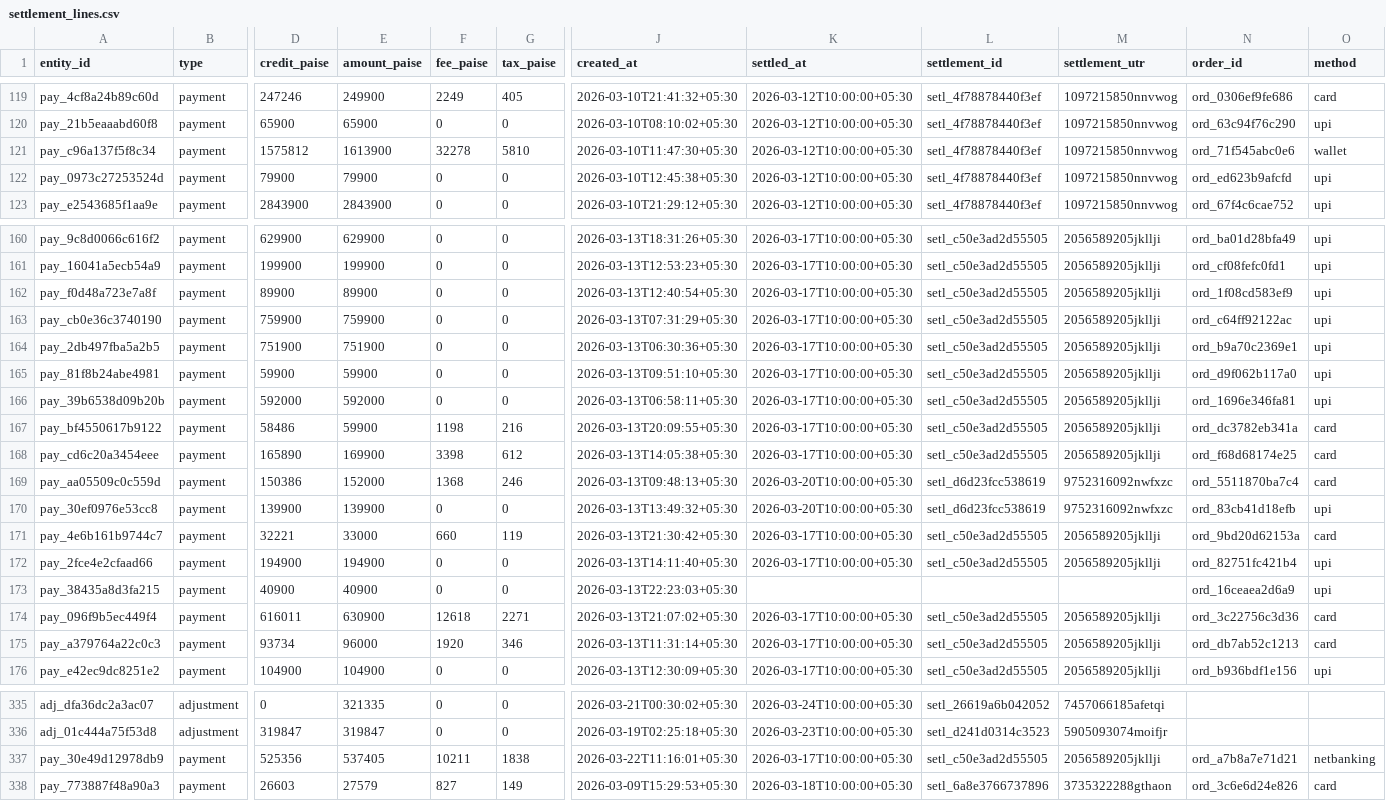
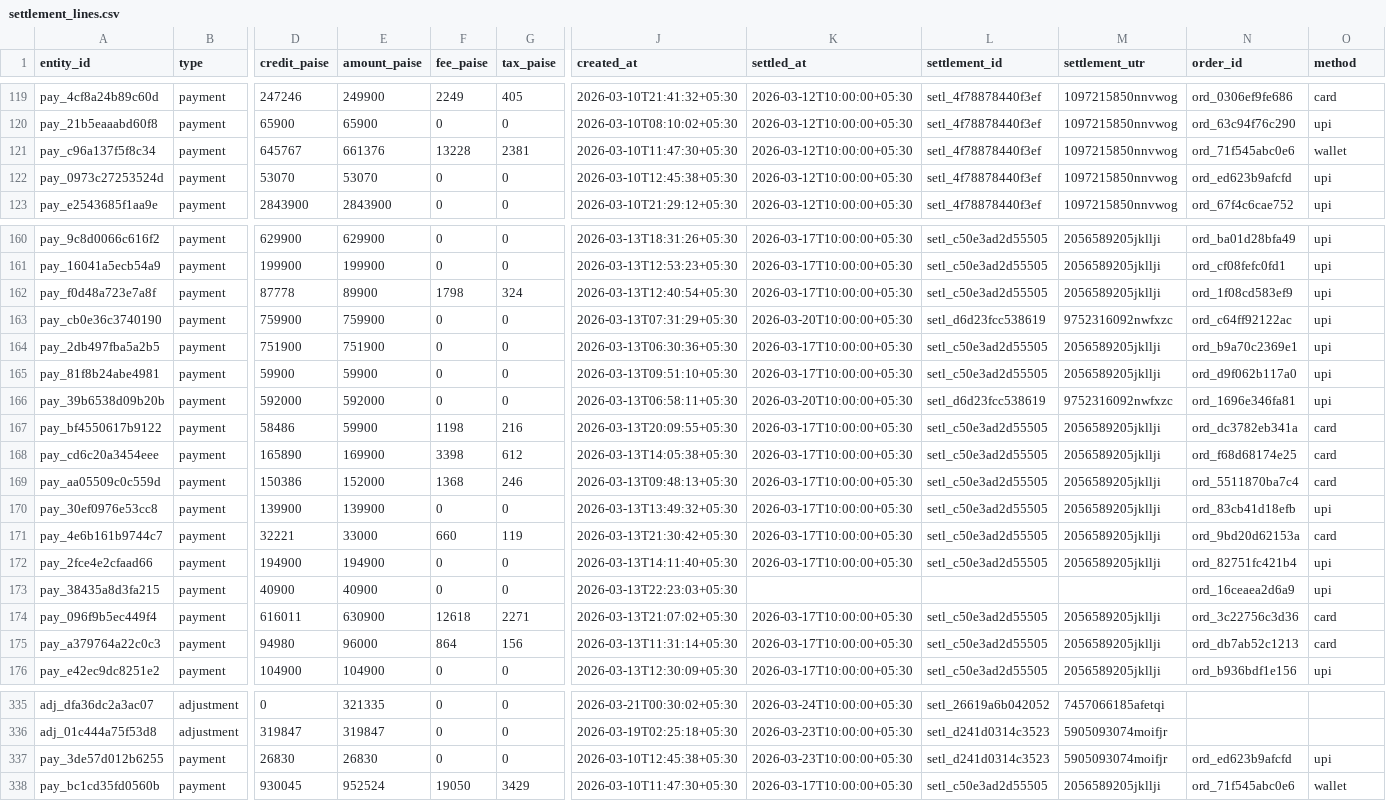
Before and after one commit to manushree-k/SETL, a CSV file: data/main/settlement_lines.csv, drawn as a sheet; only a part is shown, gaps mark what is left out; removed rows and columns are numbered as before the commit, all else as after; rows hold the shown columns only; the diff covers the shown part only; the diff names each change by its address in the sheet, - before the commit and + after, or states it on an @@ line.

```diff
--- a/data/main/settlement_lines.csv
+++ b/data/main/settlement_lines.csv
-D121 (credit_paise): 1575812
+D121 (credit_paise): 645767
-E121 (amount_paise): 1613900
+E121 (amount_paise): 661376
-F121 (fee_paise): 32278
+F121 (fee_paise): 13228
-G121 (tax_paise): 5810
+G121 (tax_paise): 2381
-D122 (credit_paise): 79900
+D122 (credit_paise): 53070
-E122 (amount_paise): 79900
+E122 (amount_paise): 53070
-D162 (credit_paise): 89900
+D162 (credit_paise): 87778
-F162 (fee_paise): 0
+F162 (fee_paise): 1798
-G162 (tax_paise): 0
+G162 (tax_paise): 324
-K163 (settled_at): 2026-03-17T10:00:00+05:30
+K163 (settled_at): 2026-03-20T10:00:00+05:30
-L163 (settlement_id): setl_c50e3ad2d55505
+L163 (settlement_id): setl_d6d23fcc538619
-M163 (settlement_utr): 2056589205jkllji
+M163 (settlement_utr): 9752316092nwfxzc
-K166 (settled_at): 2026-03-17T10:00:00+05:30
+K166 (settled_at): 2026-03-20T10:00:00+05:30
-L166 (settlement_id): setl_c50e3ad2d55505
+L166 (settlement_id): setl_d6d23fcc538619
-M166 (settlement_utr): 2056589205jkllji
+M166 (settlement_utr): 9752316092nwfxzc
-K169:K170 (settled_at): 2026-03-20T10:00:00+05:30
+K169:K170 (settled_at): 2026-03-17T10:00:00+05:30
-L169:L170 (settlement_id): setl_d6d23fcc538619
+L169:L170 (settlement_id): setl_c50e3ad2d55505
-M169:M170 (settlement_utr): 9752316092nwfxzc
+M169:M170 (settlement_utr): 2056589205jkllji
-D175 (credit_paise): 93734
+D175 (credit_paise): 94980
-F175 (fee_paise): 1920
+F175 (fee_paise): 864
-G175 (tax_paise): 346
+G175 (tax_paise): 156
+row 337: pay_3de57d012b6255 | payment | 26830 | 26830 | 0 | 0 | 2026-03-10T12:45:38+05:30 | 2026-03-23T10:00:00+05:30 | setl_d241d0314c3523 | 5905093074moifjr | ord_ed623b9afcfd | upi
-A338 (entity_id): pay_30e49d12978db9
+A338 (entity_id): pay_bc1cd35fd0560b
-D338 (credit_paise): 525356
+D338 (credit_paise): 930045
-E338 (amount_paise): 537405
+E338 (amount_paise): 952524
-F338 (fee_paise): 10211
+F338 (fee_paise): 19050
-G338 (tax_paise): 1838
+G338 (tax_paise): 3429
-J338 (created_at): 2026-03-22T11:16:01+05:30
+J338 (created_at): 2026-03-10T11:47:30+05:30
-N338 (order_id): ord_a7b8a7e71d21
+N338 (order_id): ord_71f545abc0e6
-O338 (method): netbanking
+O338 (method): wallet
-row 338: pay_773887f48a90a3 | payment | 26603 | 27579 | 827 | 149 | 2026-03-09T15:29:53+05:30 | 2026-03-18T10:00:00+05:30 | setl_6a8e3766737896 | 3735322288gthaon | ord_3c6e6d24e826 | card
```
Also changed, not shown: 50 edited cells elsewhere in this file, data/main/bank_statement.csv, data/main/orders.csv, 3 other files.
